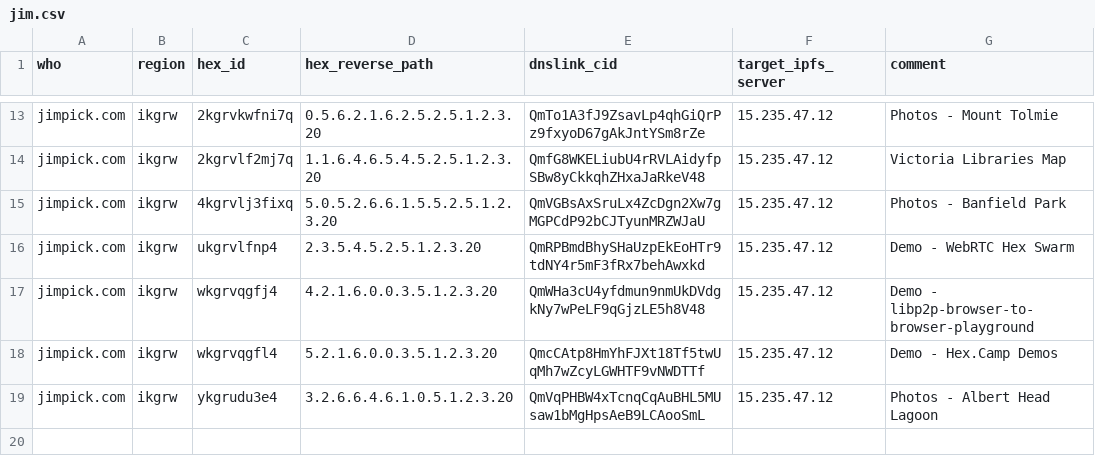
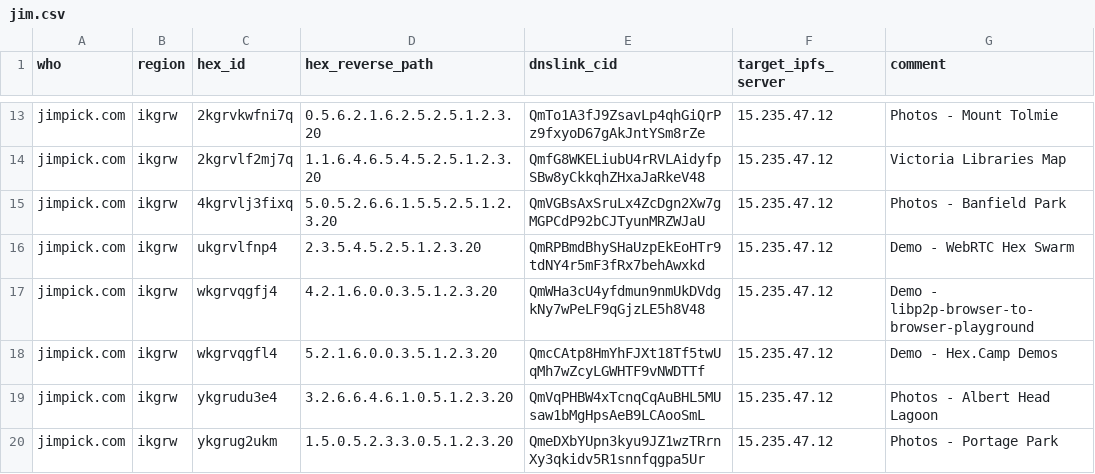
Before and after one commit to hexcamp/hexcamp-coredns, a CSV file: generator/sites/jim.csv, drawn as a sheet; only a part is shown, gaps mark what is left out; the diff names each change by its address in the sheet, - before the commit and + after, or states it on an @@ line.

Commit message:
Migrate site

```diff
--- a/generator/sites/jim.csv
+++ b/generator/sites/jim.csv
+row 20: jimpick.com | ikgrw | ykgrug2ukm | 1.5.0.5.2.3.3.0.5.1.2.3.20 | QmeDXbYUpn3kyu9JZ1wzTRrnXy3qkidv5R1snnfqgpa5Ur | 15.235.47.12 | Photos - Portage Park
```
Also changed, not shown: 3 other files.
